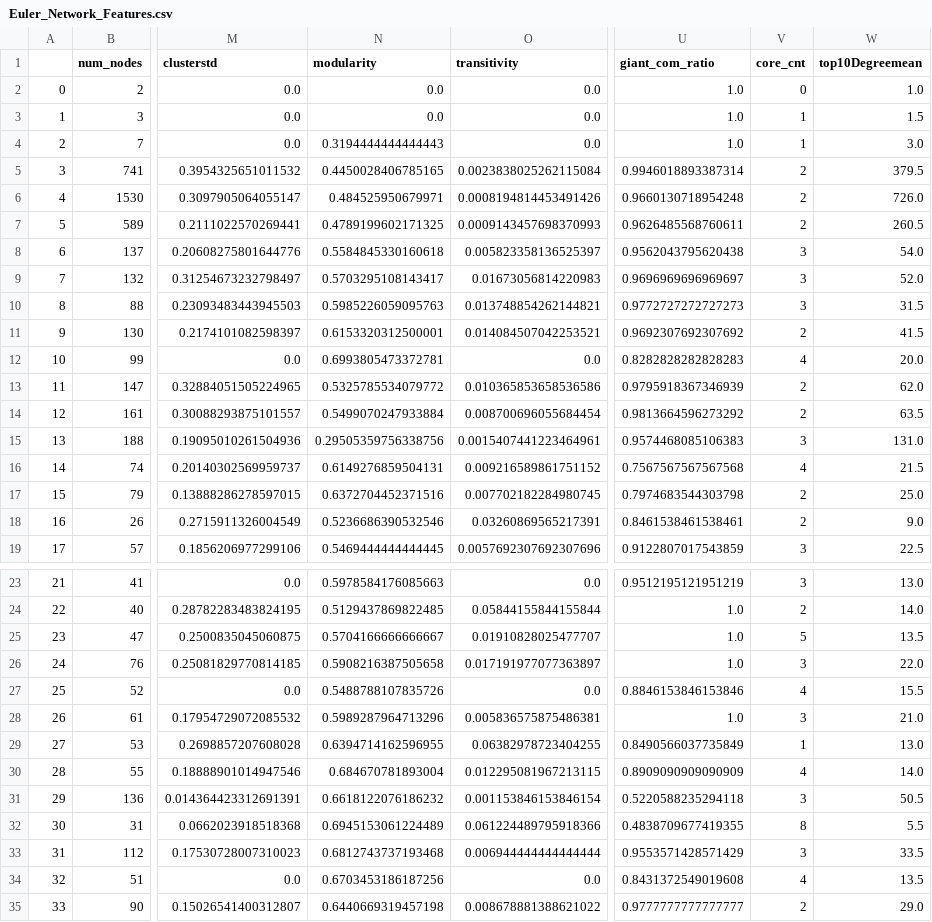
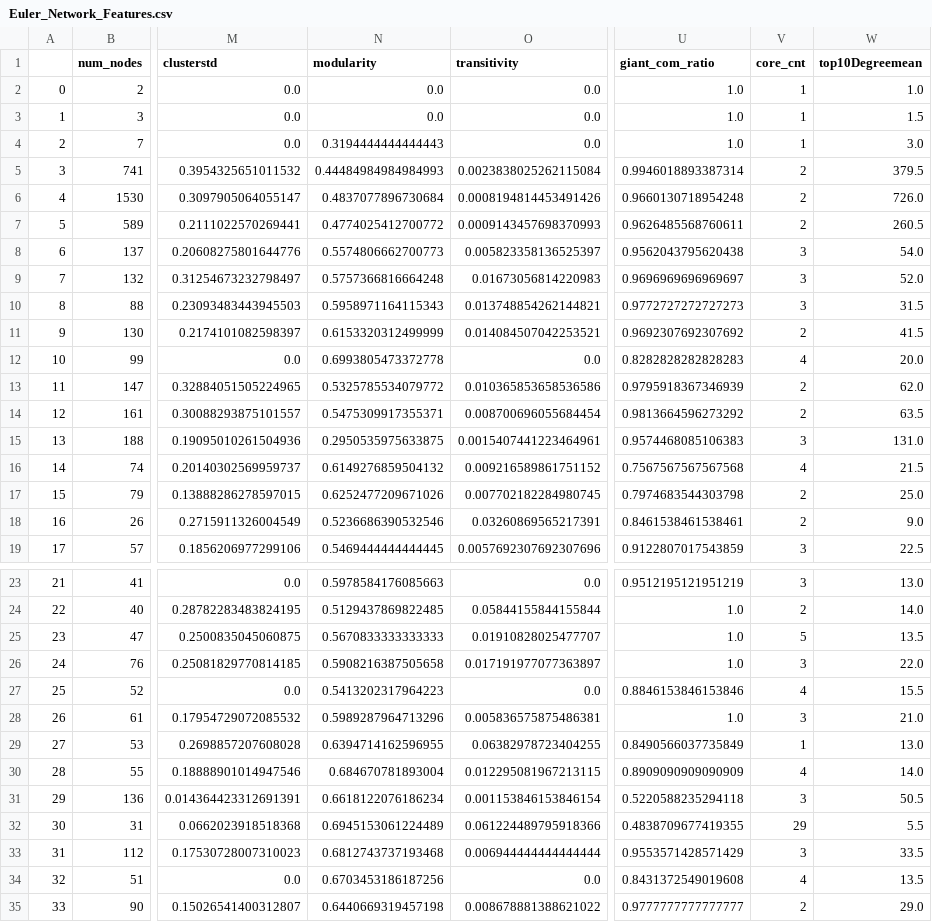
Before and after one commit to omcrouse/research, a CSV file: Euler_Network_Features.csv, drawn as a sheet; only a part is shown, gaps mark what is left out; the diff covers the shown part only; the diff names each change by its address in the sheet, - before the commit and + after, or states it on an @@ line.

```diff
--- a/Euler_Network_Features.csv
+++ b/Euler_Network_Features.csv
-V2 (core_cnt): 0
+V2 (core_cnt): 1
-N5 (modularity): 0.4450028406785165
+N5 (modularity): 0.44484984984984993
-N6 (modularity): 0.484525950679971
+N6 (modularity): 0.4837077896730684
-N7 (modularity): 0.4789199602171325
+N7 (modularity): 0.4774025412700772
-N8 (modularity): 0.5584845330160618
+N8 (modularity): 0.5574806662700773
-N9 (modularity): 0.5703295108143417
+N9 (modularity): 0.5757366816664248
-N10 (modularity): 0.5985226059095763
+N10 (modularity): 0.5958971164115343
-N11 (modularity): 0.6153320312500001
+N11 (modularity): 0.6153320312499999
-N12 (modularity): 0.6993805473372781
+N12 (modularity): 0.6993805473372778
-N14 (modularity): 0.5499070247933884
+N14 (modularity): 0.5475309917355371
-N15 (modularity): 0.29505359756338756
+N15 (modularity): 0.2950535975633875
-N16 (modularity): 0.6149276859504131
+N16 (modularity): 0.6149276859504132
-N17 (modularity): 0.6372704452371516
+N17 (modularity): 0.6252477209671026
-N25 (modularity): 0.5704166666666667
+N25 (modularity): 0.5670833333333333
-N27 (modularity): 0.5488788107835726
+N27 (modularity): 0.5413202317964223
-N31 (modularity): 0.6618122076186232
+N31 (modularity): 0.6618122076186234
-V32 (core_cnt): 8
+V32 (core_cnt): 29
```
Also changed, not shown: 13 edited cells elsewhere in this file, core_date_cnt.csv, 15 other files.
